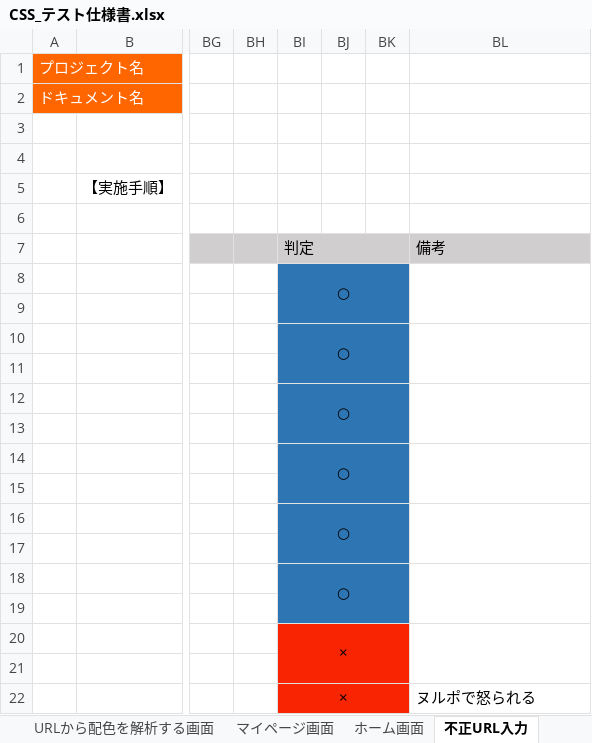
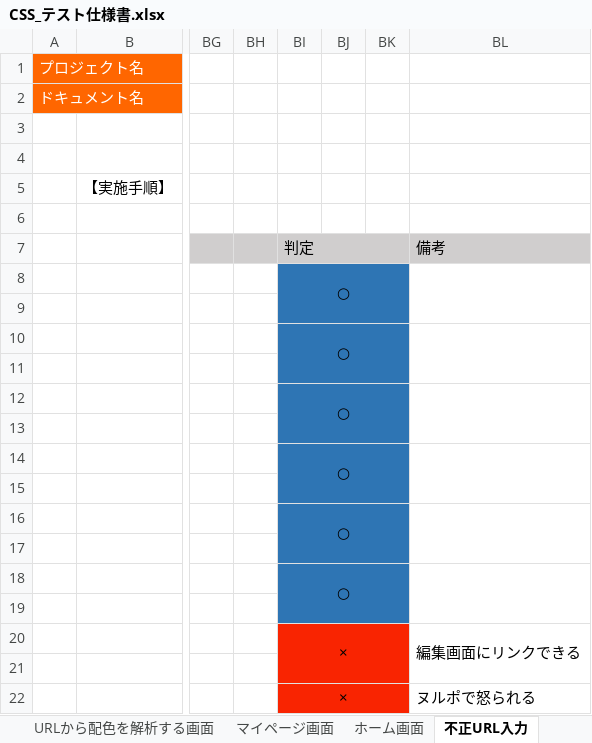
Before and after one commit to ColorSchemeSystem/CSS, an Excel workbook: CSS_テスト仕様書.xlsx, sheet 不正URL入力, drawn as a sheet; only a part is shown, gaps mark what is left out; values as stored, in another font and other column widths than the file's, no borders; the diff names each change by its address in the sheet, - before the commit and + after, or states it on an @@ line.

```diff
--- a/CSS_テスト仕様書.xlsx (sheet 不正URL入力)
+++ b/CSS_テスト仕様書.xlsx (sheet 不正URL入力)
-BL20: (empty)
+BL20: 編集画面にリンクできる
```
Also changed, not shown: sheet 色見本帳画面, sheet テスト観点, 1 other file.
